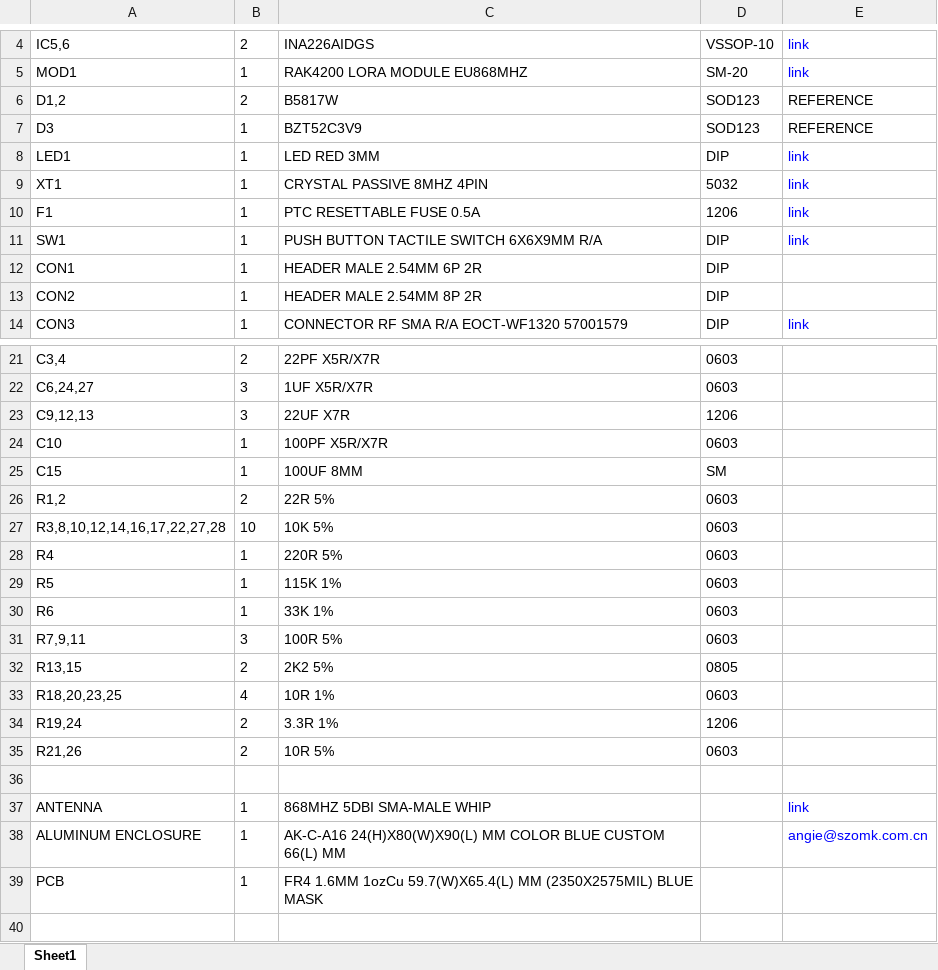
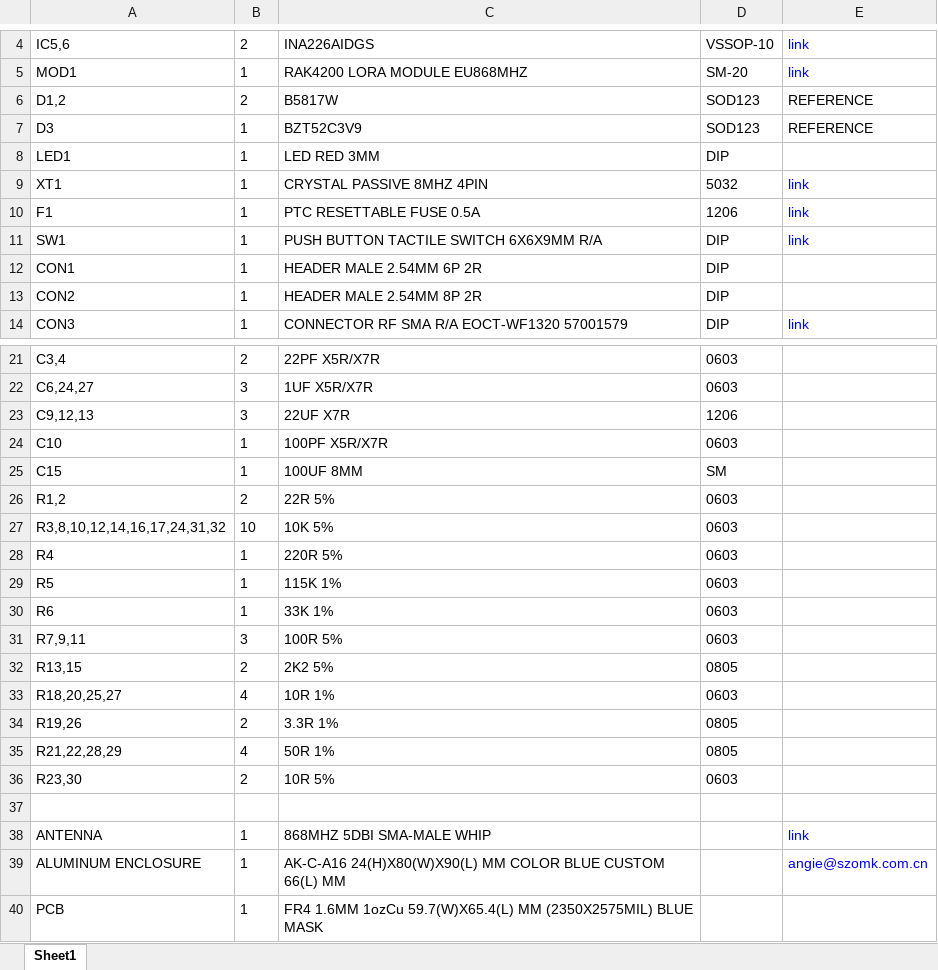
Before and after one commit to emitterpark/daq, an Excel workbook: eagle/BOM.xlsx, sheet Sheet1, drawn as a sheet; only a part is shown, gaps mark what is left out; values as stored, in another font and other column widths than the file's, no borders; addresses are those after the commit; the diff names each change by its address in the sheet, - before the commit and + after, or states it on an @@ line.

```diff
--- a/eagle/BOM.xlsx (sheet Sheet1)
+++ b/eagle/BOM.xlsx (sheet Sheet1)
-E8: link
+E8: (empty)
-A27: R3,8,10,12,14,16,17,22,27,28
+A27: R3,8,10,12,14,16,17,24,31,32
-A33: R18,20,23,25
+A33: R18,20,25,27
-A34: R19,24
+A34: R19,26
-D34: 1206
+D34: 0805
+row 35: R21,22,28,29 | 4 | 50R 1% | 0805
-A36: R21,26
+A36: R23,30
```
Also changed, not shown: 20 other files.
